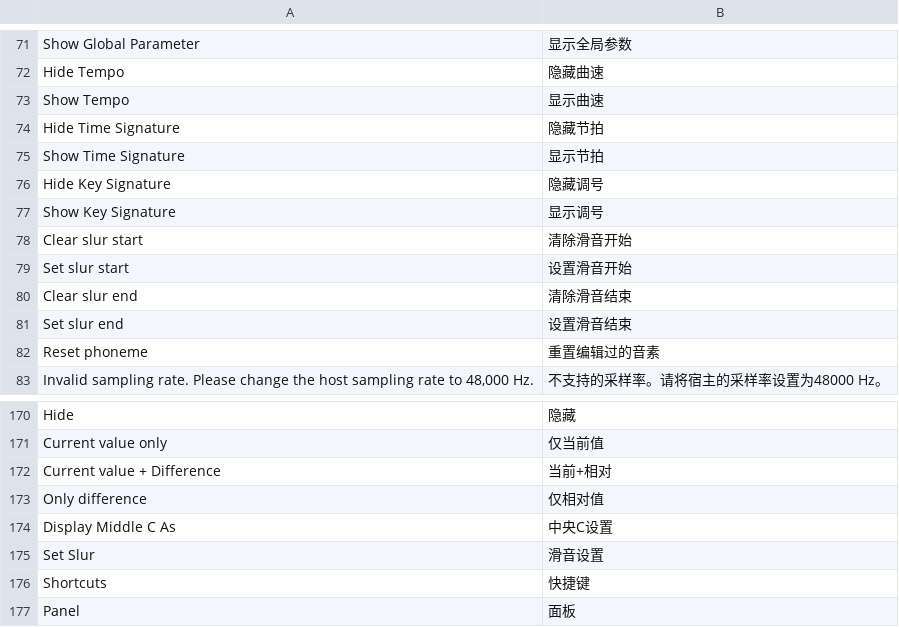
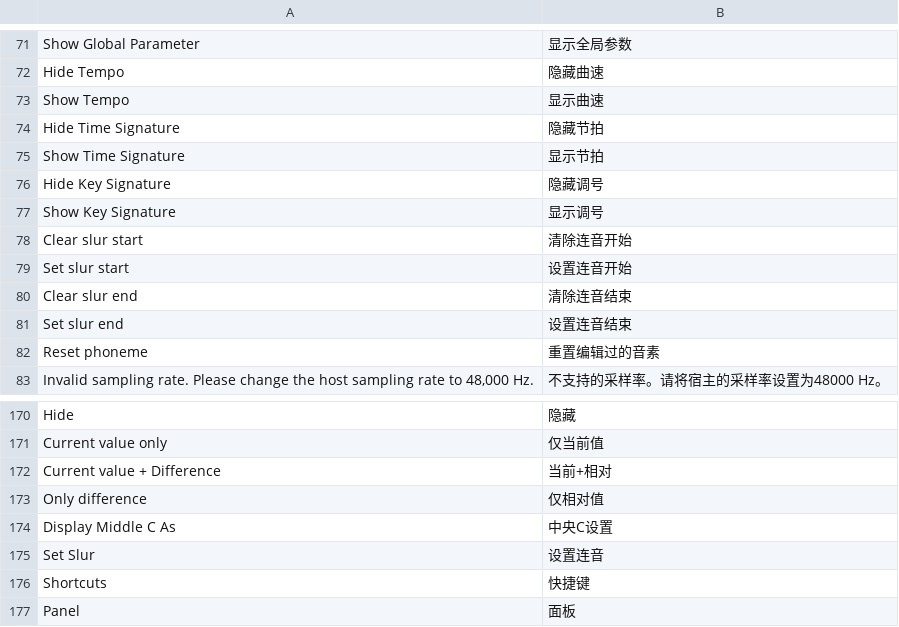
Before and after one commit to VOICeVIO/VoiSona.CN, a CSV file: text/VoiSona-cn.csv, drawn as a sheet; only a part is shown, gaps mark what is left out.

Commit message:
use `连音` instead of `滑音`

```diff
--- a/text/VoiSona-cn.csv
+++ b/text/VoiSona-cn.csv
@@ -77,6 +77,6 @@ Hide Key Signature,隐藏调号
 Show Key Signature,显示调号
-Clear slur start,清除滑音开始
-Set slur start,设置滑音开始
-Clear slur end,清除滑音结束
-Set slur end,设置滑音结束
+Clear slur start,清除连音开始
+Set slur start,设置连音开始
+Clear slur end,清除连音结束
+Set slur end,设置连音结束
 Reset phoneme,重置编辑过的音素
@@ -174,3 +174,3 @@ Only difference,仅相对值
 Display Middle C As,中央C设置
-Set Slur,滑音设置
+Set Slur,设置连音
 Shortcuts,快捷键
```
